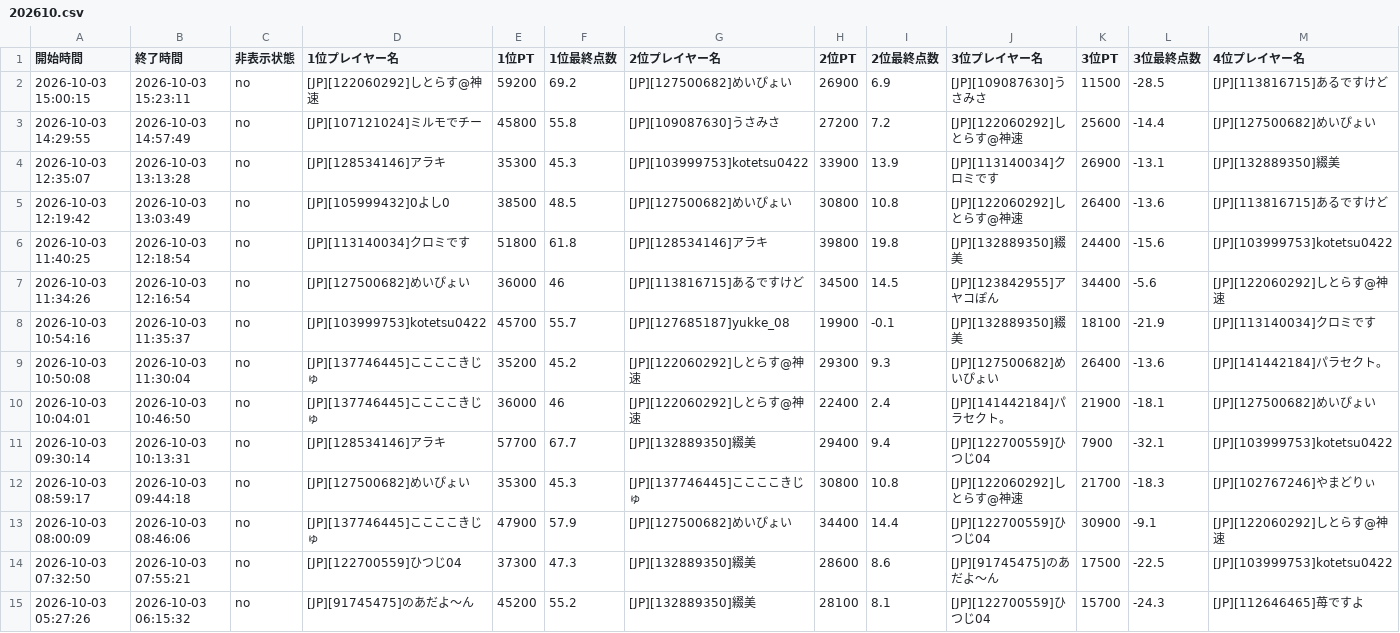
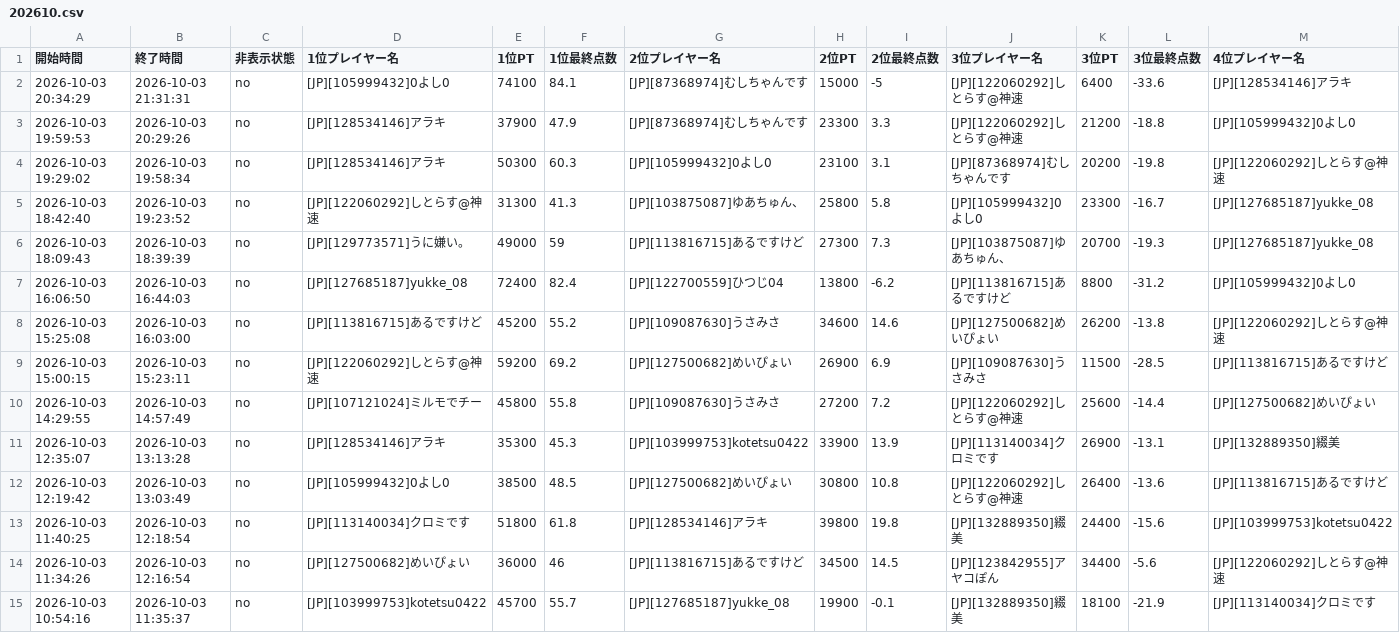
Before and after one commit to monoqlo-league/monoqlo-data, a CSV file: 202610.csv, drawn as a sheet; only a part is shown; the shorter side is filled out with more unchanged rows; rows hold the shown columns only; the diff names each change by its address in the sheet, - before the commit and + after, or states it on an @@ line.

Commit message:
Add files via upload

```diff
--- a/202610.csv
+++ b/202610.csv
+row 2: 2026-10-03 20:34:29 | 2026-10-03 21:31:31 | no | [JP][105999432]0よし0 | 74100 | 84.1 | [JP][87368974]むしちゃんです | 15000 | -5 | [JP][122060292]しとらす@神速 | 6400 | -33.6 | [JP][128534146]アラキ
+row 3: 2026-10-03 19:59:53 | 2026-10-03 20:29:26 | no | [JP][128534146]アラキ | 37900 | 47.9 | [JP][87368974]むしちゃんです | 23300 | 3.3 | [JP][122060292]しとらす@神速 | 21200 | -18.8 | [JP][105999432]0よし0
+row 4: 2026-10-03 19:29:02 | 2026-10-03 19:58:34 | no | [JP][128534146]アラキ | 50300 | 60.3 | [JP][105999432]0よし0 | 23100 | 3.1 | [JP][87368974]むしちゃんです | 20200 | -19.8 | [JP][122060292]しとらす@神速
+row 5: 2026-10-03 18:42:40 | 2026-10-03 19:23:52 | no | [JP][122060292]しとらす@神速 | 31300 | 41.3 | [JP][103875087]ゆあちゅん、 | 25800 | 5.8 | [JP][105999432]0よし0 | 23300 | -16.7 | [JP][127685187]yukke_08
+row 6: 2026-10-03 18:09:43 | 2026-10-03 18:39:39 | no | [JP][129773571]うに嫌い。 | 49000 | 59 | [JP][113816715]あるですけど | 27300 | 7.3 | [JP][103875087]ゆあちゅん、 | 20700 | -19.3 | [JP][127685187]yukke_08
+row 7: 2026-10-03 16:06:50 | 2026-10-03 16:44:03 | no | [JP][127685187]yukke_08 | 72400 | 82.4 | [JP][122700559]ひつじ04 | 13800 | -6.2 | [JP][113816715]あるですけど | 8800 | -31.2 | [JP][105999432]0よし0
+row 8: 2026-10-03 15:25:08 | 2026-10-03 16:03:00 | no | [JP][113816715]あるですけど | 45200 | 55.2 | [JP][109087630]うさみさ | 34600 | 14.6 | [JP][127500682]めいぴょい | 26200 | -13.8 | [JP][122060292]しとらす@神速
```
